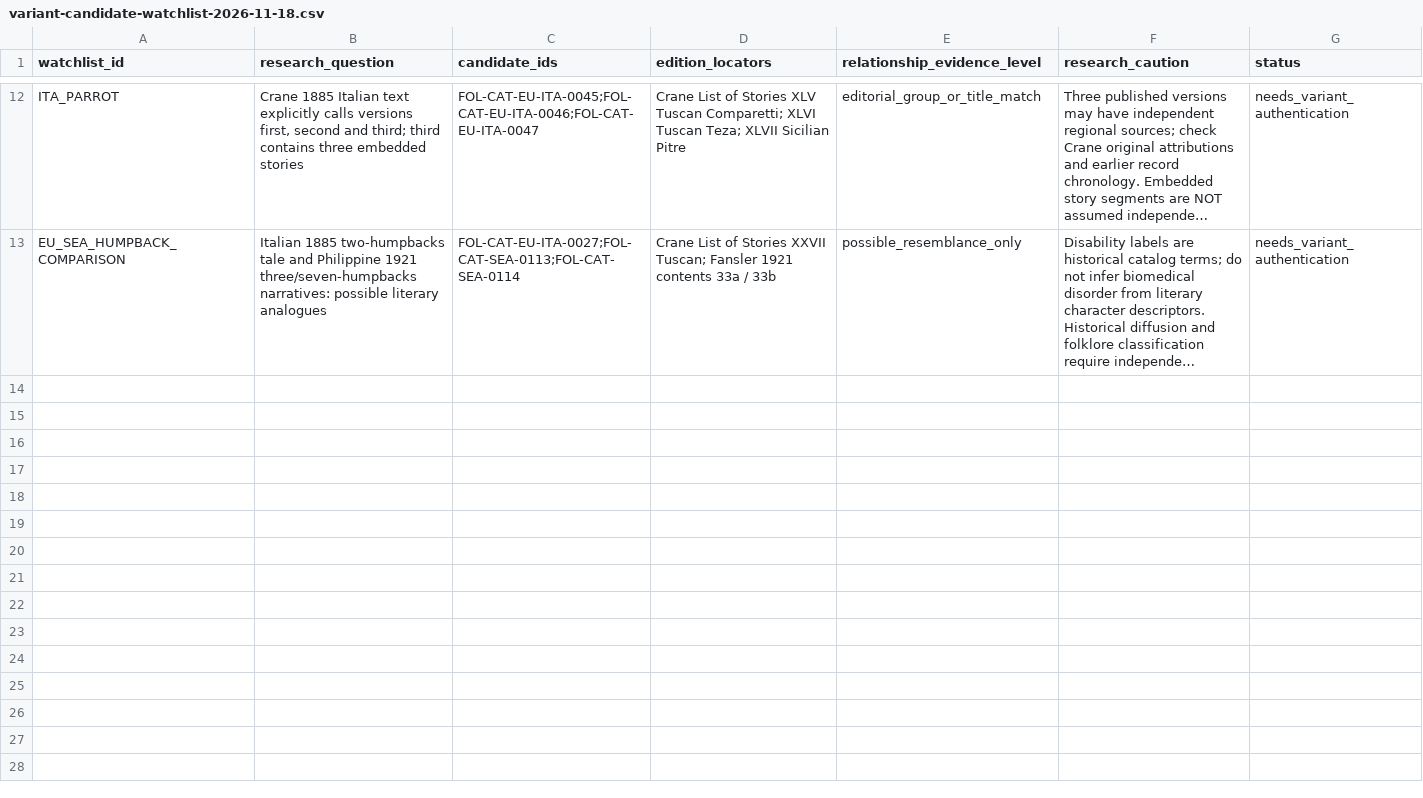
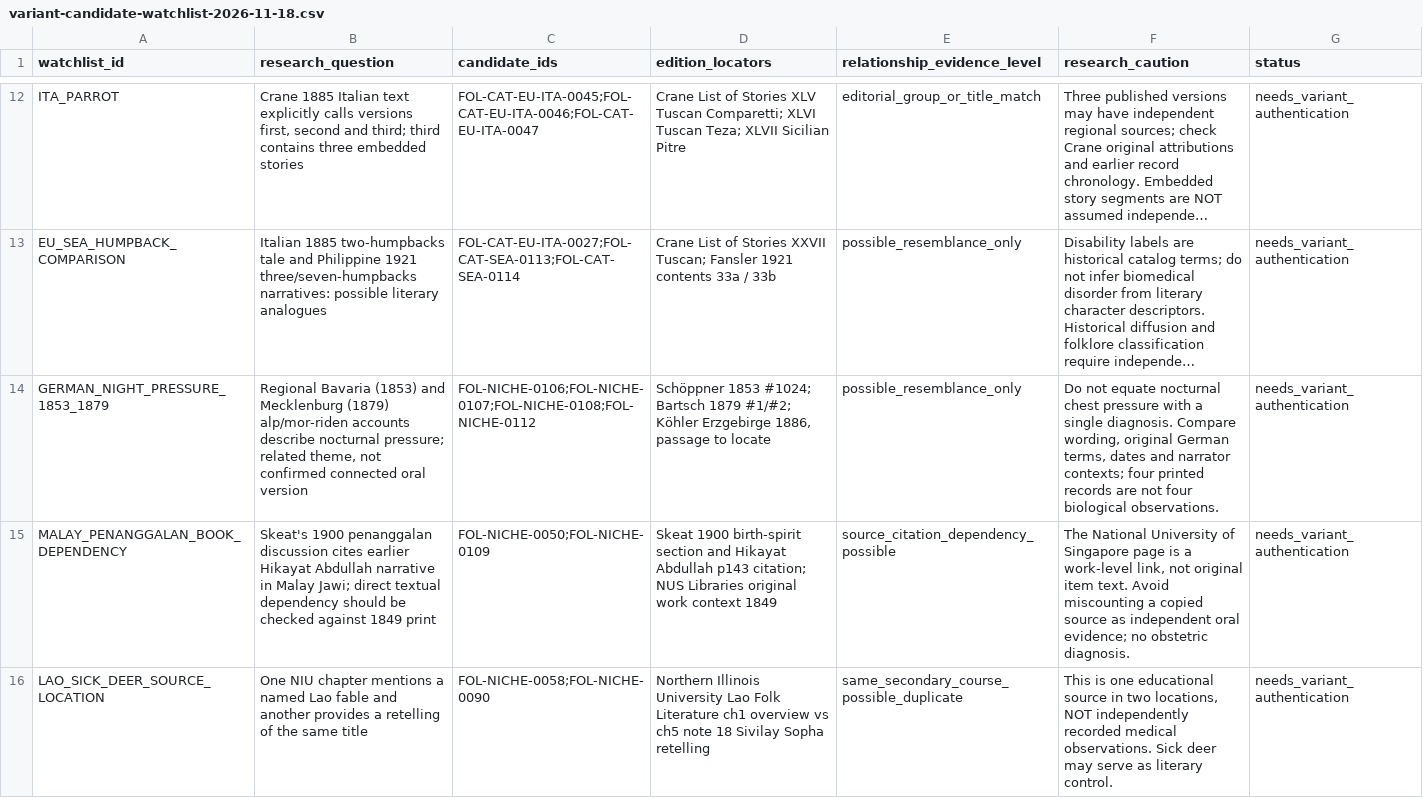
Before and after one commit to PortalHunter/Ethnicy-Based-Optimal-Weight, a CSV file: docs/atlas/folklore/variants/variant-candidate-watchlist-2026-11-18.csv, drawn as a sheet; only a part is shown, gaps mark what is left out; long unchanged cells end in …; the diff covers the shown part only; the diff names each change by its address in the sheet, - before the commit and + after, or states it on an @@ line.

Commit message:
folklore: link five niche German, Malay and Lao version/source-dependency clusters

```diff
--- a/docs/atlas/folklore/variants/variant-candidate-watchlist-2026-11-18.csv
+++ b/docs/atlas/folklore/variants/variant-candidate-watchlist-2026-11-18.csv
+row 14: GERMAN_NIGHT_PRESSURE_1853_1879 | Regional Bavaria (1853) and Mecklenburg (1879) alp/mor-riden accounts describe nocturnal pressure; related theme, not confirmed connected oral version | FOL-NICHE-0106;FOL-NICHE-0107;FOL-NICHE-0108;FOL-NICHE-0112 | Schöppner 1853 #1024; Bartsch 1879 #1/#2; Köhler Erzgebirge 1886, passage to locate | possible_resemblance_only | Do not equate nocturnal chest pressure with a single diagnosis. Compare wording, original German terms, dates and narrator contexts; four printed records are not four biological observations. | needs_variant_authentication
+row 15: MALAY_PENANGGALAN_BOOK_DEPENDENCY | Skeat's 1900 penanggalan discussion cites earlier Hikayat Abdullah narrative in Malay Jawi; direct textual dependency should be checked against 1849 print | FOL-NICHE-0050;FOL-NICHE-0109 | Skeat 1900 birth-spirit section and Hikayat Abdullah p143 citation; NUS Libraries original work context 1849 | source_citation_dependency_possible | The National University of Singapore page is a work-level link, not original item text. Avoid miscounting a copied source as independent oral evidence; no obstetric diagnosis. | needs_variant_authentication
+row 16: LAO_SICK_DEER_SOURCE_LOCATION | One NIU chapter mentions a named Lao fable and another provides a retelling of the same title | FOL-NICHE-0058;FOL-NICHE-0090 | Northern Illinois University Lao Folk Literature ch1 overview vs ch5 note 18 Sivilay Sopha retelling | same_secondary_course_possible_duplicate | This is one educational source in two locations, NOT independently recorded medical observations. Sick deer may serve as literary control. | needs_variant_authentication
```
Also changed, not shown: 2 added rows elsewhere in this file.
